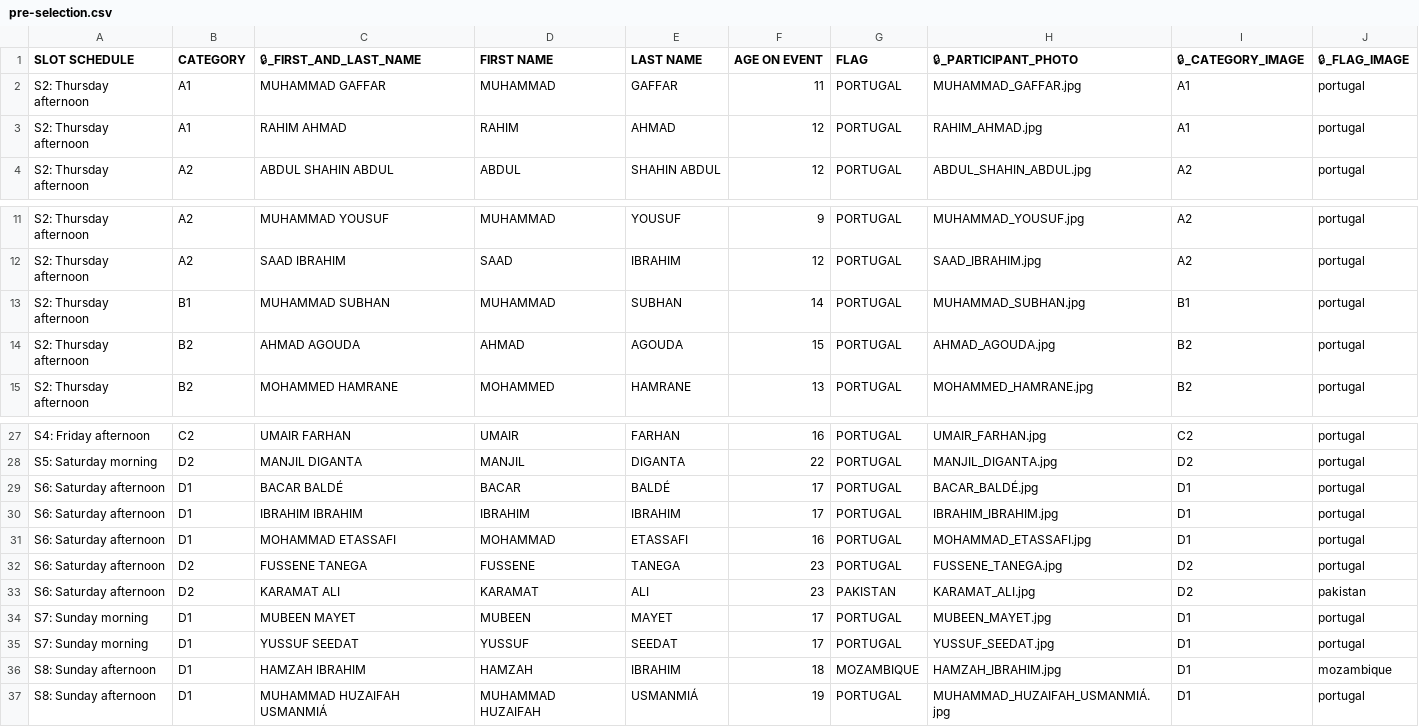
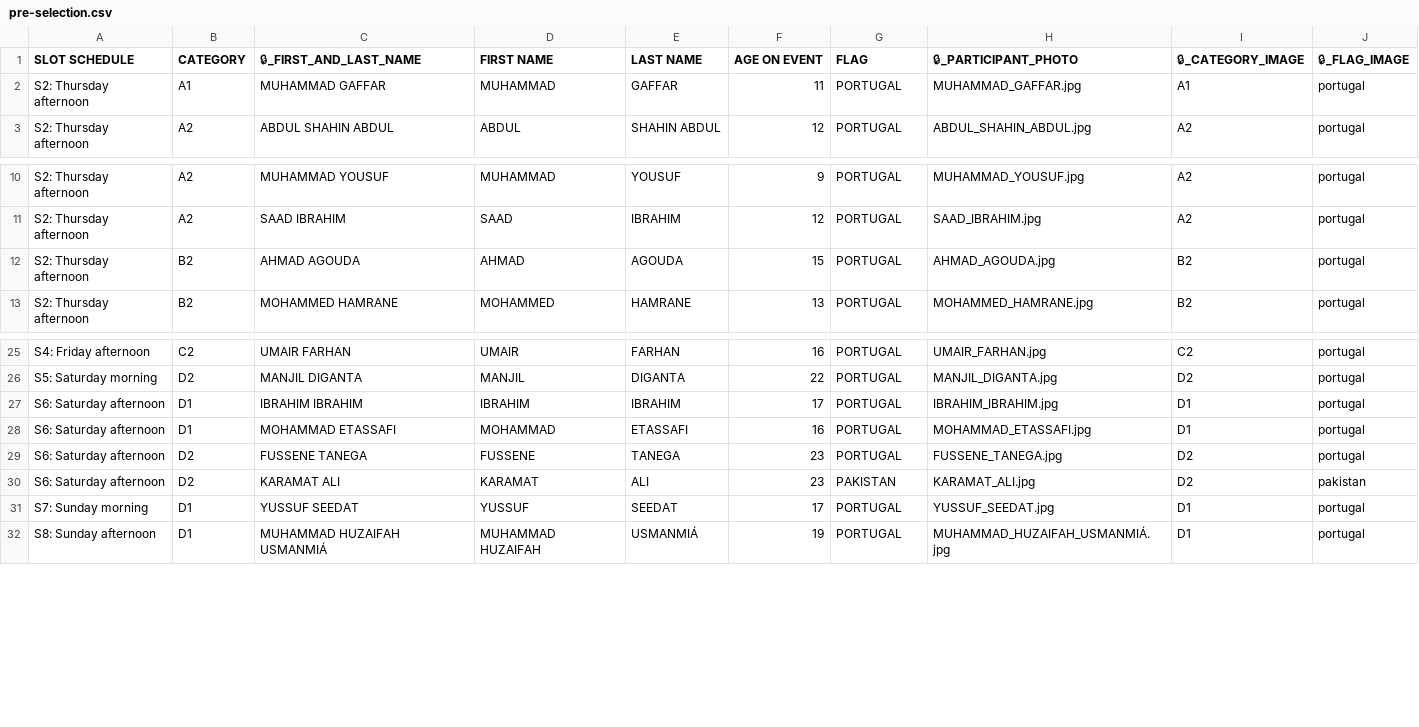
Before and after one commit to yaminyassin/fip-hifz, a CSV file: scripts/pre-selection.csv, drawn as a sheet; only a part is shown, gaps mark what is left out.

```diff
--- a/scripts/pre-selection.csv
+++ b/scripts/pre-selection.csv
@@ -2,3 +2,2 @@ SLOT SCHEDULE,CATEGORY,🔒_FIRST_AND_LAST_NAME,FIRST NAME,LAST NAME,AGE ON EVEN
 S2: Thursday afternoon,A1,MUHAMMAD GAFFAR,MUHAMMAD,GAFFAR,11,PORTUGAL,MUHAMMAD_GAFFAR.jpg,A1,portugal
-S2: Thursday afternoon,A1,RAHIM AHMAD,RAHIM,AHMAD,12,PORTUGAL,RAHIM_AHMAD.jpg,A1,portugal
 S2: Thursday afternoon,A2,ABDUL SHAHIN ABDUL,ABDUL,SHAHIN ABDUL,12,PORTUGAL,ABDUL_SHAHIN_ABDUL.jpg,A2,portugal
@@ -12,3 +11,2 @@ S2: Thursday afternoon,A2,MUHAMMAD YOUSUF,MUHAMMAD,YOUSUF,9,PORTUGAL,MUHAMMAD_YO
 S2: Thursday afternoon,A2,SAAD IBRAHIM,SAAD,IBRAHIM,12,PORTUGAL,SAAD_IBRAHIM.jpg,A2,portugal
-S2: Thursday afternoon,B1,MUHAMMAD SUBHAN,MUHAMMAD,SUBHAN,14,PORTUGAL,MUHAMMAD_SUBHAN.jpg,B1,portugal
 S2: Thursday afternoon,B2,AHMAD AGOUDA,AHMAD,AGOUDA,15,PORTUGAL,AHMAD_AGOUDA.jpg,B2,portugal
@@ -28,3 +26,2 @@ S4: Friday afternoon,C2,UMAIR FARHAN,UMAIR,FARHAN,16,PORTUGAL,UMAIR_FARHAN.jpg,C
 S5: Saturday morning,D2,MANJIL DIGANTA,MANJIL,DIGANTA,22,PORTUGAL,MANJIL_DIGANTA.jpg,D2,portugal
-S6: Saturday afternoon,D1,BACAR BALDÉ,BACAR,BALDÉ,17,PORTUGAL,BACAR_BALDÉ.jpg,D1,portugal
 S6: Saturday afternoon,D1,IBRAHIM IBRAHIM,IBRAHIM,IBRAHIM,17,PORTUGAL,IBRAHIM_IBRAHIM.jpg,D1,portugal
@@ -33,5 +30,3 @@ S6: Saturday afternoon,D2,FUSSENE TANEGA,FUSSENE,TANEGA,23,PORTUGAL,FUSSENE_TANE
 S6: Saturday afternoon,D2,KARAMAT ALI,KARAMAT,ALI,23,PAKISTAN,KARAMAT_ALI.jpg,D2,pakistan
-S7: Sunday morning,D1,MUBEEN MAYET,MUBEEN,MAYET,17,PORTUGAL,MUBEEN_MAYET.jpg,D1,portugal
 S7: Sunday morning,D1,YUSSUF SEEDAT,YUSSUF,SEEDAT,17,PORTUGAL,YUSSUF_SEEDAT.jpg,D1,portugal
-S8: Sunday afternoon,D1,HAMZAH IBRAHIM,HAMZAH,IBRAHIM,18,MOZAMBIQUE,HAMZAH_IBRAHIM.jpg,D1,mozambique
 S8: Sunday afternoon,D1,MUHAMMAD HUZAIFAH USMANMIÁ,MUHAMMAD HUZAIFAH,USMANMIÁ,19,PORTUGAL,MUHAMMAD_HUZAIFAH_USMANMIÁ.jpg,D1,portugal
```
Also changed, not shown: 13 other files.
